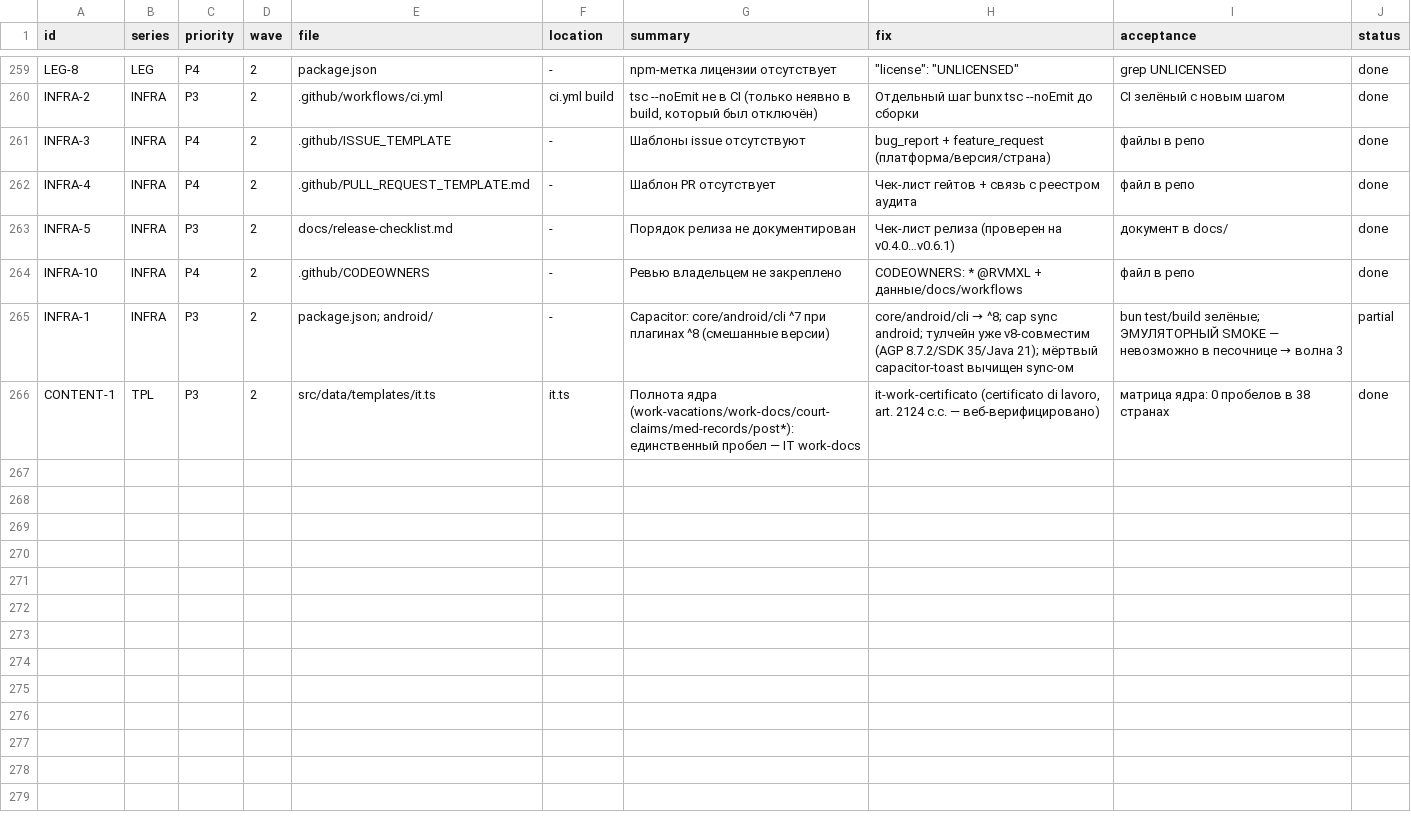
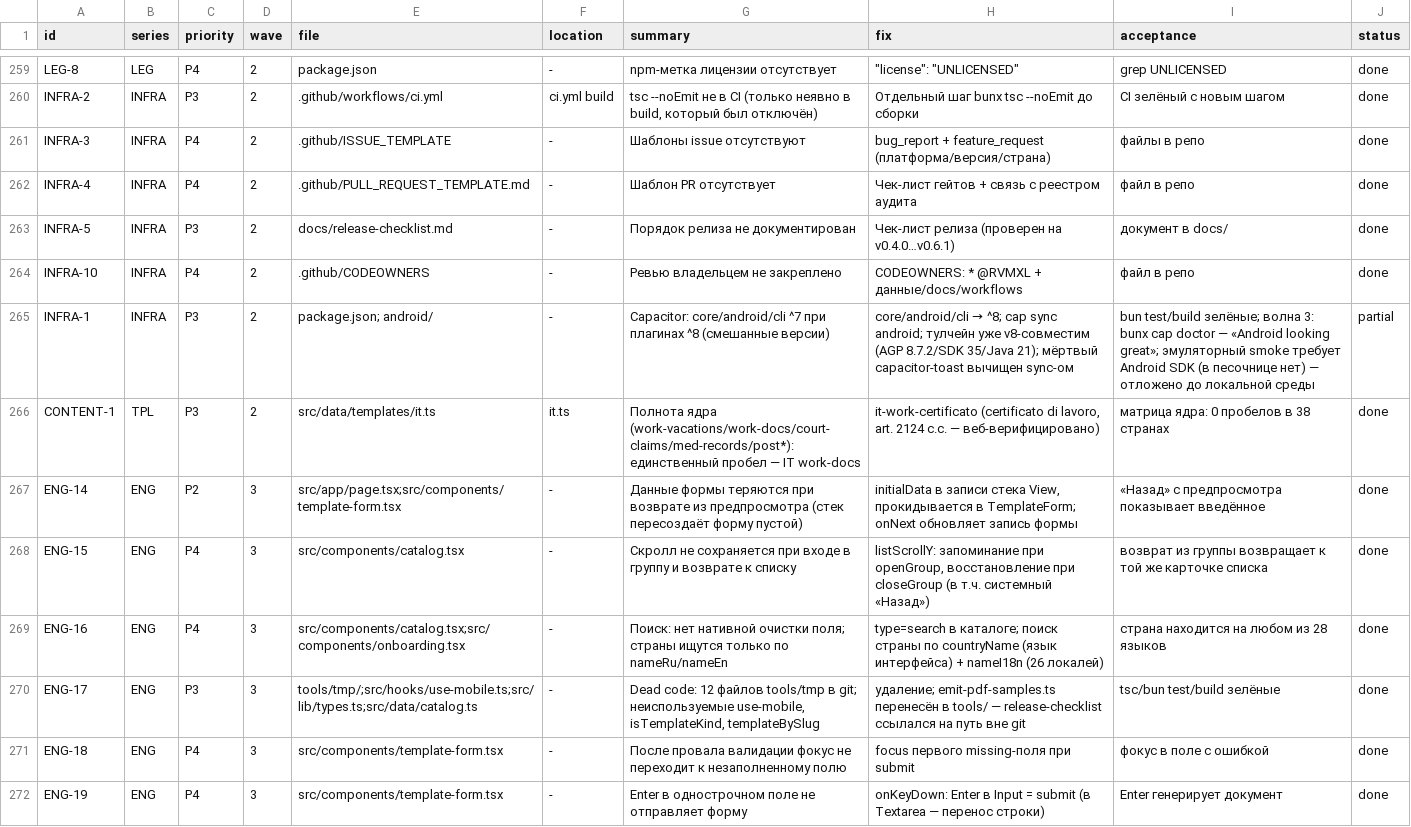
Before and after one commit to RVMXL/DocGen, a CSV file: docs/audit-fix-plan.csv, drawn as a sheet; only a part is shown, gaps mark what is left out; the diff covers the shown part only.

Commit message:
docs: волна 3 — реестр (+14 строк CSV, 280), Аннекс C → отчёт волны 3 (post-claims: нецелесообразно), CHANGELOG по волне 3

```diff
--- a/docs/audit-fix-plan.csv
+++ b/docs/audit-fix-plan.csv
@@ -264,3 +264,9 @@ INFRA-5,INFRA,P3,2,docs/release-checklist.md,-,Порядок релиза не
 INFRA-10,INFRA,P4,2,.github/CODEOWNERS,-,Ревью владельцем не закреплено,CODEOWNERS: * @RVMXL + данные/docs/workflows,файл в репо,done
-INFRA-1,INFRA,P3,2,package.json; android/,-,Capacitor: core/android/cli ^7 при плагинах ^8 (смешанные версии),core/android/cli → ^8; cap sync android; тулчейн уже v8-совместим (AGP 8.7.2/SDK 35/Java 21); мёртвый capacitor-toast вычищен sync-ом,bun test/build зелёные; ЭМУЛЯТОРНЫЙ SMOKE — невозможно в песочнице → волна 3,partial
+INFRA-1,INFRA,P3,2,package.json; android/,-,Capacitor: core/android/cli ^7 при плагинах ^8 (смешанные версии),core/android/cli → ^8; cap sync android; тулчейн уже v8-совместим (AGP 8.7.2/SDK 35/Java 21); мёртвый capacitor-toast вычищен sync-ом,bun test/build зелёные; волна 3: bunx cap doctor — «Android looking great»; эмуляторный smoke требует Android SDK (в песочнице нет) — отложено до локальной среды,partial
 CONTENT-1,TPL,P3,2,src/data/templates/it.ts,it.ts,Полнота ядра (work-vacations/work-docs/court-claims/med-records/post*): единственный пробел — IT work-docs,"it-work-certificato (certificato di lavoro, art. 2124 c.c. — веб-верифицировано)",матрица ядра: 0 пробелов в 38 странах,done
+ENG-14,ENG,P2,3,src/app/page.tsx;src/components/template-form.tsx,-,Данные формы теряются при возврате из предпросмотра (стек пересоздаёт форму пустой),"initialData в записи стека View, прокидывается в TemplateForm; onNext обновляет запись формы",«Назад» с предпросмотра показывает введённое,done
+ENG-15,ENG,P4,3,src/components/catalog.tsx,-,Скролл не сохраняется при входе в группу и возврате к списку,"listScrollY: запоминание при openGroup, восстановление при closeGroup (в т.ч. системный «Назад»)",возврат из группы возвращает к той же карточке списка,done
+ENG-16,ENG,P4,3,src/components/catalog.tsx;src/components/onboarding.tsx,-,Поиск: нет нативной очистки поля; страны ищутся только по nameRu/nameEn,type=search в каталоге; поиск страны по countryName (язык интерфейса) + nameI18n (26 локалей),страна находится на любом из 28 языков,done
+ENG-17,ENG,P3,3,tools/tmp/;src/hooks/use-mobile.ts;src/lib/types.ts;src/data/catalog.ts,-,"Dead code: 12 файлов tools/tmp в git; неиспользуемые use-mobile, isTemplateKind, templateBySlug",удаление; emit-pdf-samples.ts перенесён в tools/ — release-checklist ссылался на путь вне git,tsc/bun test/build зелёные,done
+ENG-18,ENG,P4,3,src/components/template-form.tsx,-,После провала валидации фокус не переходит к незаполненному полю,focus первого missing-поля при submit,фокус в поле с ошибкой,done
+ENG-19,ENG,P4,3,src/components/template-form.tsx,-,Enter в однострочном поле не отправляет форму,onKeyDown: Enter в Input = submit (в Textarea — перенос строки),Enter генерирует документ,done
```
Also changed, not shown: 8 added rows elsewhere in this file, 2 other files.
